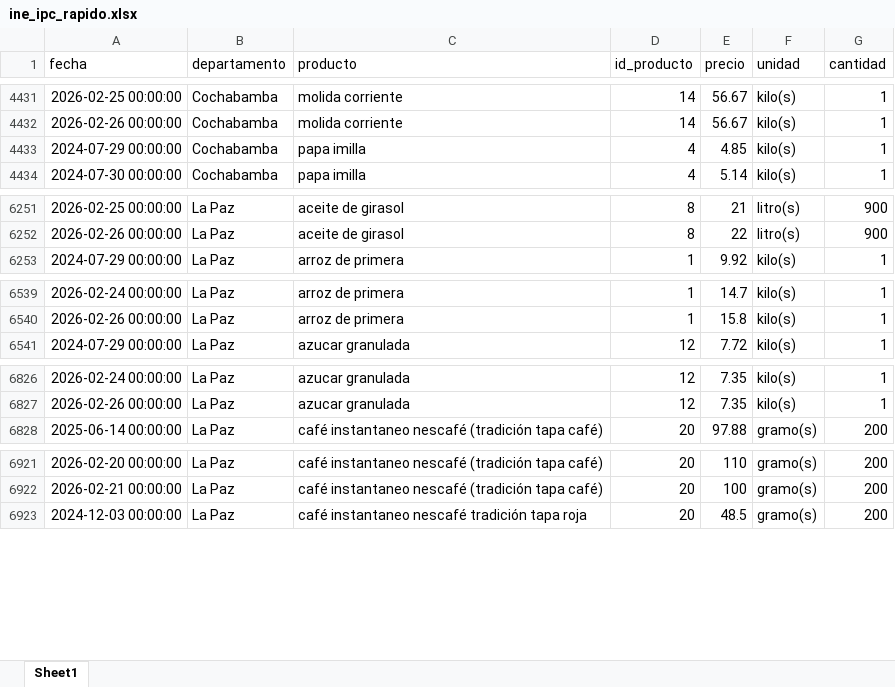
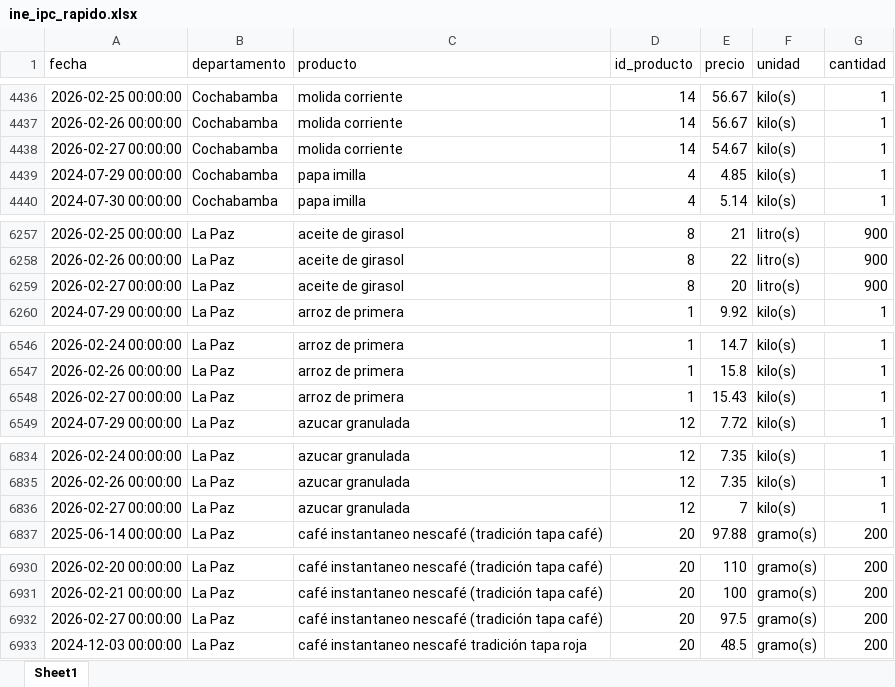
Before and after one commit to mauforonda/indicadores_inflacion, an Excel workbook: ine_ipc_rapido.xlsx, sheet Sheet1, drawn as a sheet; only a part is shown, gaps mark what is left out; values as stored, in another font and other column widths than the file's, no borders; the diff covers the shown part only; the diff names each change by its address in the sheet, - before the commit and + after, or states it on an @@ line.

```diff
--- a/ine_ipc_rapido.xlsx (sheet Sheet1)
+++ b/ine_ipc_rapido.xlsx (sheet Sheet1)
+row 4438: 2026-02-27 00:00:00 | Cochabamba | molida corriente | 14 | 54.67 | kilo(s) | 1
+row 6259: 2026-02-27 00:00:00 | La Paz | aceite de girasol | 8 | 20 | litro(s) | 900
+row 6548: 2026-02-27 00:00:00 | La Paz | arroz de primera | 1 | 15.43 | kilo(s) | 1
+row 6836: 2026-02-27 00:00:00 | La Paz | azucar granulada | 12 | 7 | kilo(s) | 1
+row 6932: 2026-02-27 00:00:00 | La Paz | café instantaneo nescafé (tradición tapa café) | 20 | 97.5 | gramo(s) | 200
```
Also changed, not shown: 23 added rows and 5 moved rows elsewhere in this sheet, 1 other file.
